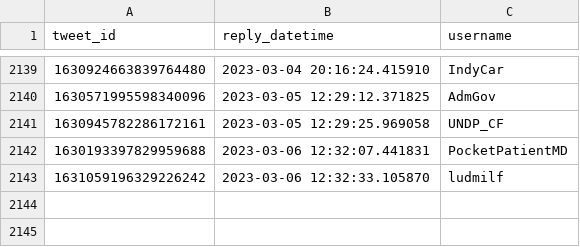
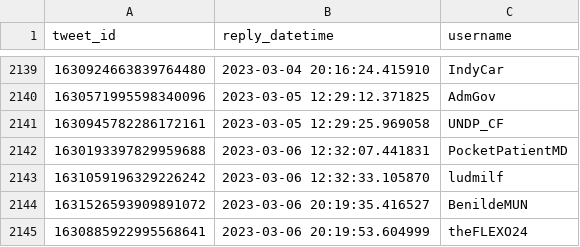
Before and after one commit to dquintani/update, a CSV file: Greenhouse_Data/_bots/twitter_greenhouse_summon/id_log.csv, drawn as a sheet; only a part is shown, gaps mark what is left out; the diff names each change by its address in the sheet, - before the commit and + after, or states it on an @@ line.

```diff
--- a/Greenhouse_Data/_bots/twitter_greenhouse_summon/id_log.csv
+++ b/Greenhouse_Data/_bots/twitter_greenhouse_summon/id_log.csv
+row 2144: 1631526593909891072 | 2023-03-06 20:19:35.416527 | BenildeMUN
+row 2145: 1630885922995568641 | 2023-03-06 20:19:53.604999 | theFLEXO24
```
Also changed, not shown: log.csv, 5 other files.
